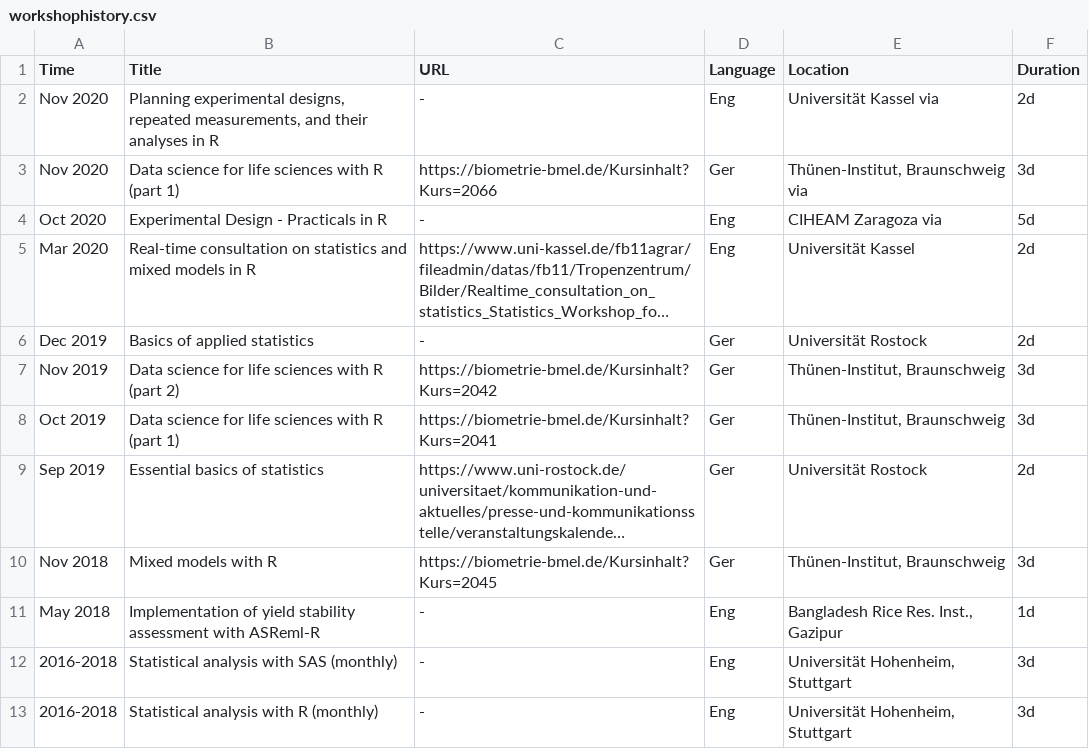
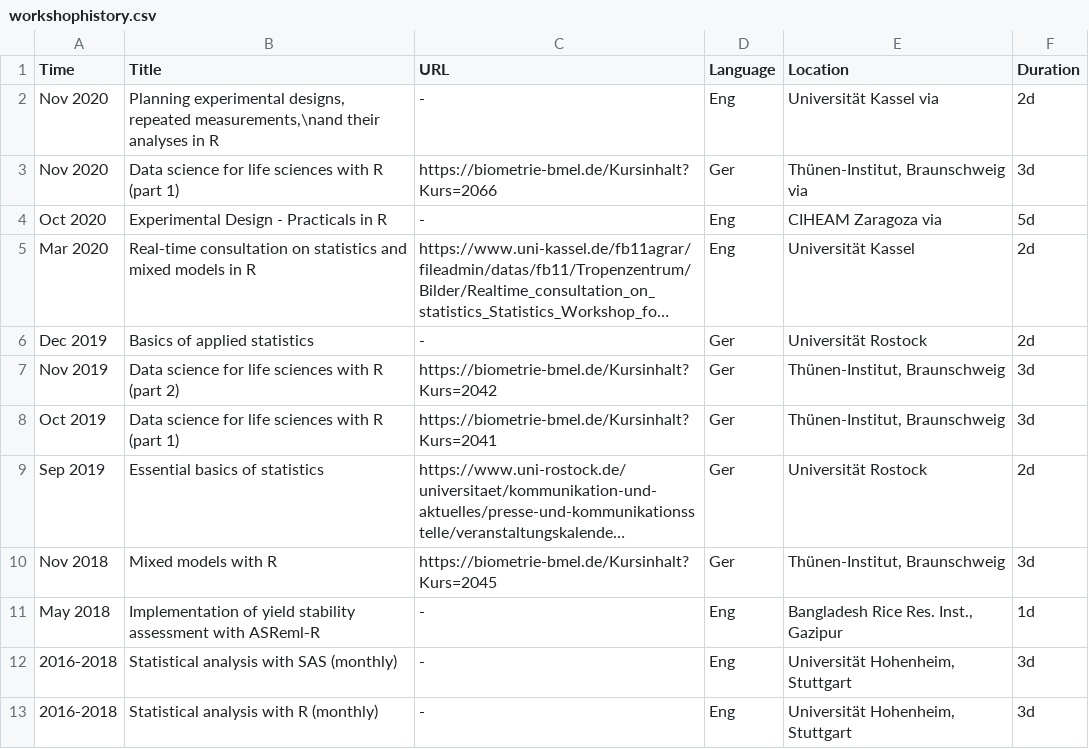
Before and after one commit to SchmidtPaul/CV, a CSV file: contactinfo/workshophistory.csv, drawn as a sheet; long unchanged cells end in ….

Commit message:
Update workshophistory.csv

```diff
--- a/contactinfo/workshophistory.csv
+++ b/contactinfo/workshophistory.csv
@@ -1,3 +1,3 @@
 Time;Title;URL;Language;Location;Duration
-Nov 2020;Planning experimental designs, repeated measurements, and their analyses in R;-;Eng;Universität Kassel via ;2d
+Nov 2020;Planning experimental designs, repeated measurements,\nand their analyses in R;-;Eng;Universität Kassel via ;2d
 Nov 2020;Data science for life sciences with R (part 1);https://biometrie-bmel.de/Kursinhalt?Kurs=2066;Ger;Thünen-Institut, Braunschweig via ;3d
```
